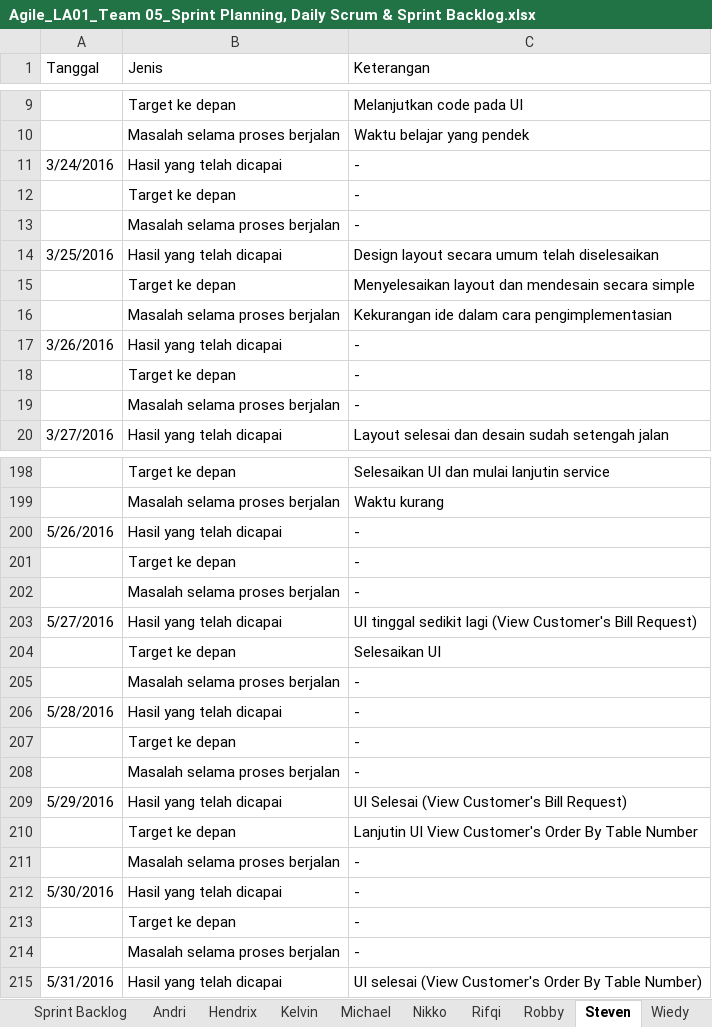
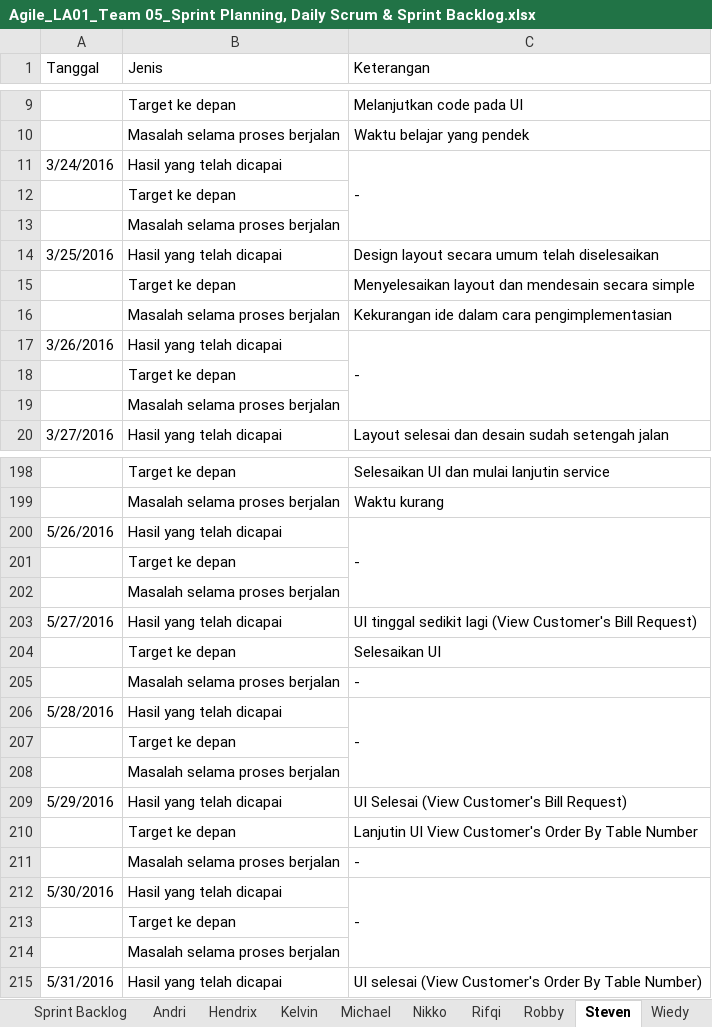
Before and after one commit to suryawang/ASD_LA01_2016_Restaurant, an Excel workbook: Team/Team05/Agile_LA01_Team 05_Sprint Planning, Daily Scrum & Sprint Backlog.xlsx, sheet Steven, drawn as a sheet; only a part is shown, gaps mark what is left out; values as stored, in another font and other column widths than the file's, no cell formats; the diff covers the shown part only; the diff names each change by its address in the sheet, - before the commit and + after, or states it on an @@ line.

```diff
--- a/Team/Team05/Agile_LA01_Team 05_Sprint Planning, Daily Scrum & Sprint Backlog.xlsx (sheet Steven)
+++ b/Team/Team05/Agile_LA01_Team 05_Sprint Planning, Daily Scrum & Sprint Backlog.xlsx (sheet Steven)
+C11:C13 merged
-C12:C13 (Keterangan): -
+C12:C13 (Keterangan): (empty)
+C17:C19 merged
-C18:C19 (Keterangan): -
+C18:C19 (Keterangan): (empty)
+C200:C202 merged
-C201:C202 (Keterangan): -
+C201:C202 (Keterangan): (empty)
+C206:C208 merged
-C207:C208 (Keterangan): -
+C207:C208 (Keterangan): (empty)
+C212:C214 merged
-C213:C214 (Keterangan): -
+C213:C214 (Keterangan): (empty)
```
Also changed, not shown: other rows of this sheet, sheet Rifqi, sheet Nikko, sheet Kelvin, sheet Wiedy, sheet Michael, sheet Andri, 2 more sheets, cell formats, charts or pictures, 1 other file.
